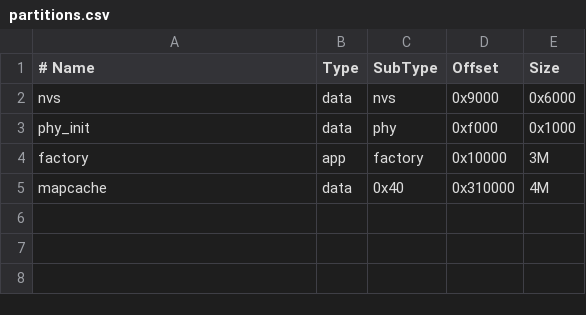
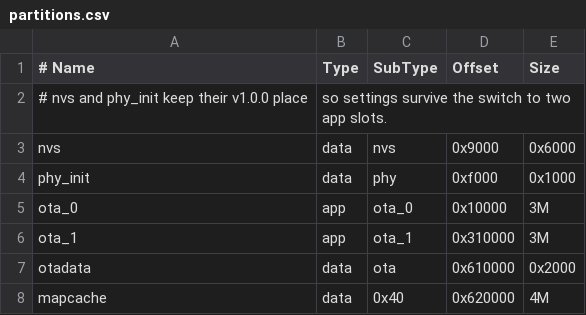
Before and after one commit to TheMonkeyz/esp32-s3-weather, a CSV file: partitions.csv, drawn as a sheet.

```diff
--- a/partitions.csv
+++ b/partitions.csv
@@ -1,5 +1,8 @@
 # Name,   Type, SubType, Offset,   Size
+# nvs and phy_init keep their v1.0.0 place, so settings survive the switch to two app slots.
 nvs,      data, nvs,     0x9000,   0x6000,
 phy_init, data, phy,     0xf000,   0x1000,
-factory,  app,  factory, 0x10000,  3M,
-mapcache, data, 0x40,    0x310000, 4M,
+ota_0,    app,  ota_0,   0x10000,  3M,
+ota_1,    app,  ota_1,   0x310000, 3M,
+otadata,  data, ota,     0x610000, 0x2000,
+mapcache, data, 0x40,    0x620000, 4M,
```
Also changed, not shown: 15 other files.
